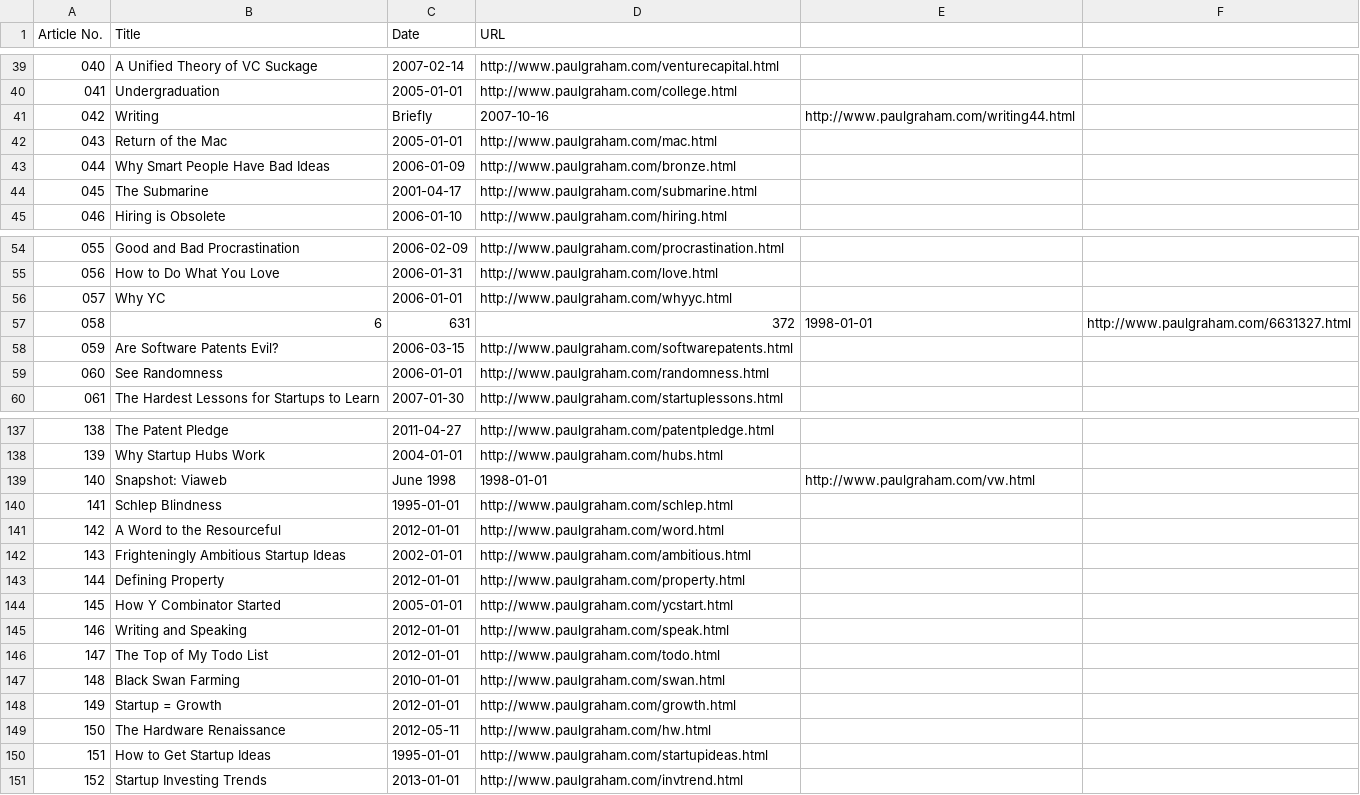
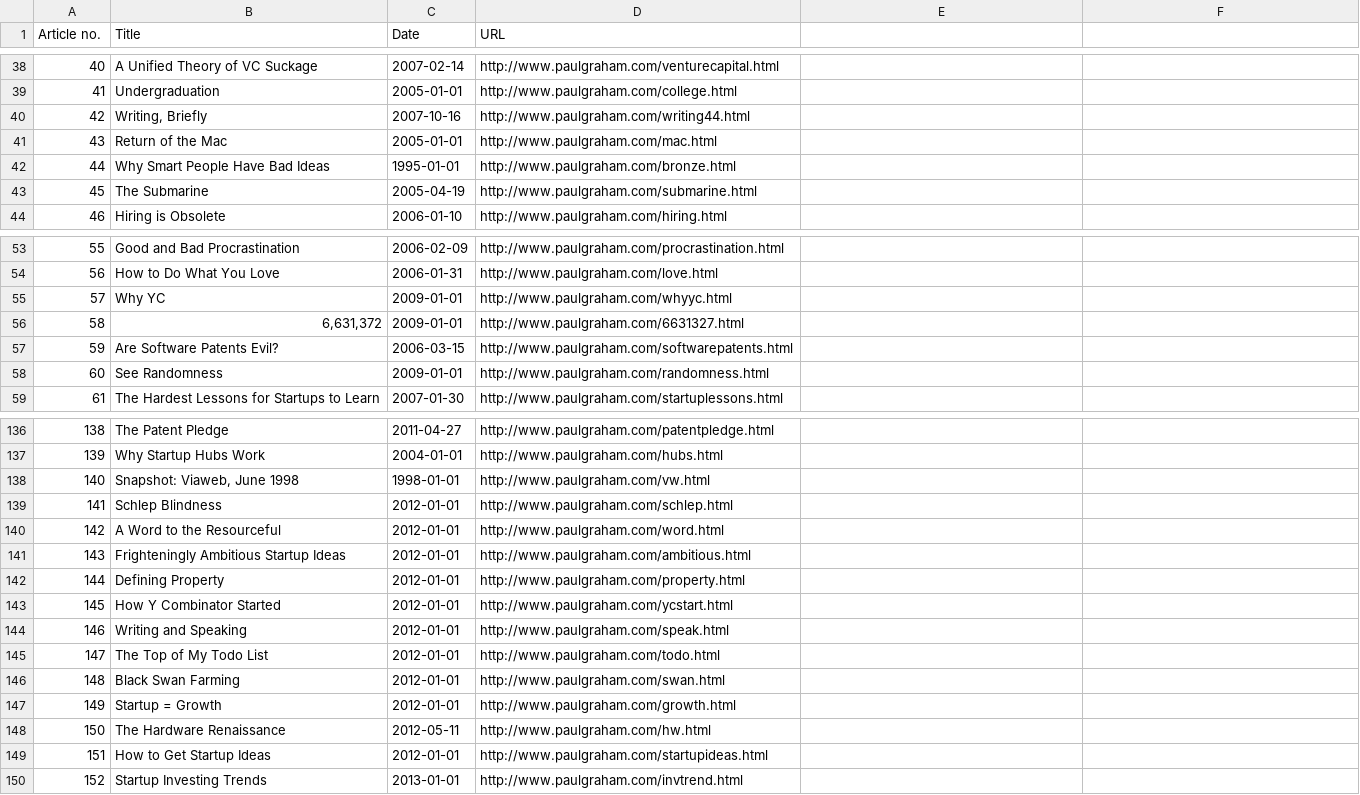
Before and after one commit to ofou/graham-essays, a CSV file: essays.csv, drawn as a sheet; only a part is shown, gaps mark what is left out; removed rows and columns are numbered as before the commit, all else as after; the diff covers the shown part only; the diff names each change by its address in the sheet, - before the commit and + after, or states it on an @@ line.

```diff
--- a/essays.csv
+++ b/essays.csv
@@ column A (Article no.) renumbered between rows 1 and 97 @@
-row 41: 042 | Writing | Briefly | 2007-10-16 | http://www.paulgraham.com/writing44.html
+row 40: 42 | Writing, Briefly | 2007-10-16 | http://www.paulgraham.com/writing44.html
-C42 (Date): 2006-01-09
+C42 (Date): 1995-01-01
-C43 (Date): 2001-04-17
+C43 (Date): 2005-04-19
-C55 (Date): 2006-01-01
+C55 (Date): 2009-01-01
-row 57: 058 | 6 | 631 | 372 | 1998-01-01 | http://www.paulgraham.com/6631327.html
+row 56: 58 | 6,631,372 | 2009-01-01 | http://www.paulgraham.com/6631327.html
-C58 (Date): 2006-01-01
+C58 (Date): 2009-01-01
-row 139: 140 | Snapshot: Viaweb | June 1998 | 1998-01-01 | http://www.paulgraham.com/vw.html
+row 138: 140 | Snapshot: Viaweb, June 1998 | 1998-01-01 | http://www.paulgraham.com/vw.html
-C139 (Date): 1995-01-01
+C139 (Date): 2012-01-01
-C141 (Date): 2002-01-01
+C141 (Date): 2012-01-01
-C143 (Date): 2005-01-01
+C143 (Date): 2012-01-01
-C146 (Date): 2010-01-01
+C146 (Date): 2012-01-01
-C149 (Date): 1995-01-01
+C149 (Date): 2012-01-01
```
Also changed, not shown: 2 added rows, 3 removed rows and 32 edited cells elsewhere in this file, 1 other file.
